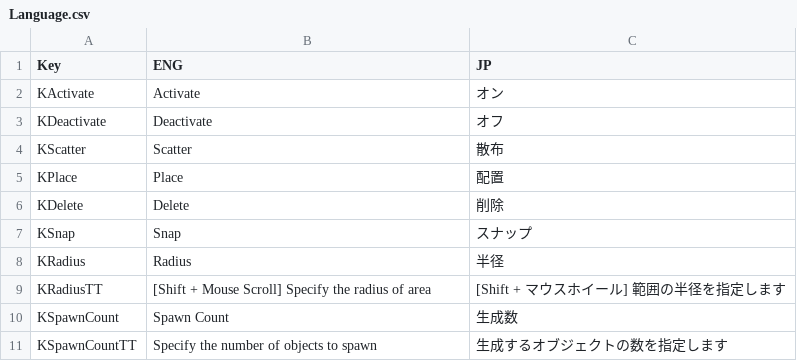
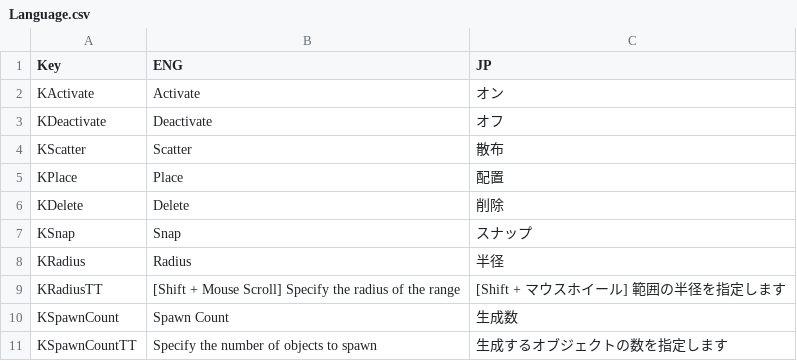
Before and after one commit to dgjl333/placer, a CSV file: Language/Language.csv, drawn as a sheet; only a part is shown.

```diff
--- a/Language/Language.csv
+++ b/Language/Language.csv
@@ -8,3 +8,3 @@ KSnap,Snap,スナップ
 KRadius,Radius,半径
-KRadiusTT,[Shift + Mouse Scroll] Specify the radius of area,[Shift + マウスホイール] 範囲の半径を指定します
+KRadiusTT,[Shift + Mouse Scroll] Specify the radius of the range,[Shift + マウスホイール] 範囲の半径を指定します
 KSpawnCount,Spawn Count,生成数
```
Also changed, not shown: 3 other files.
